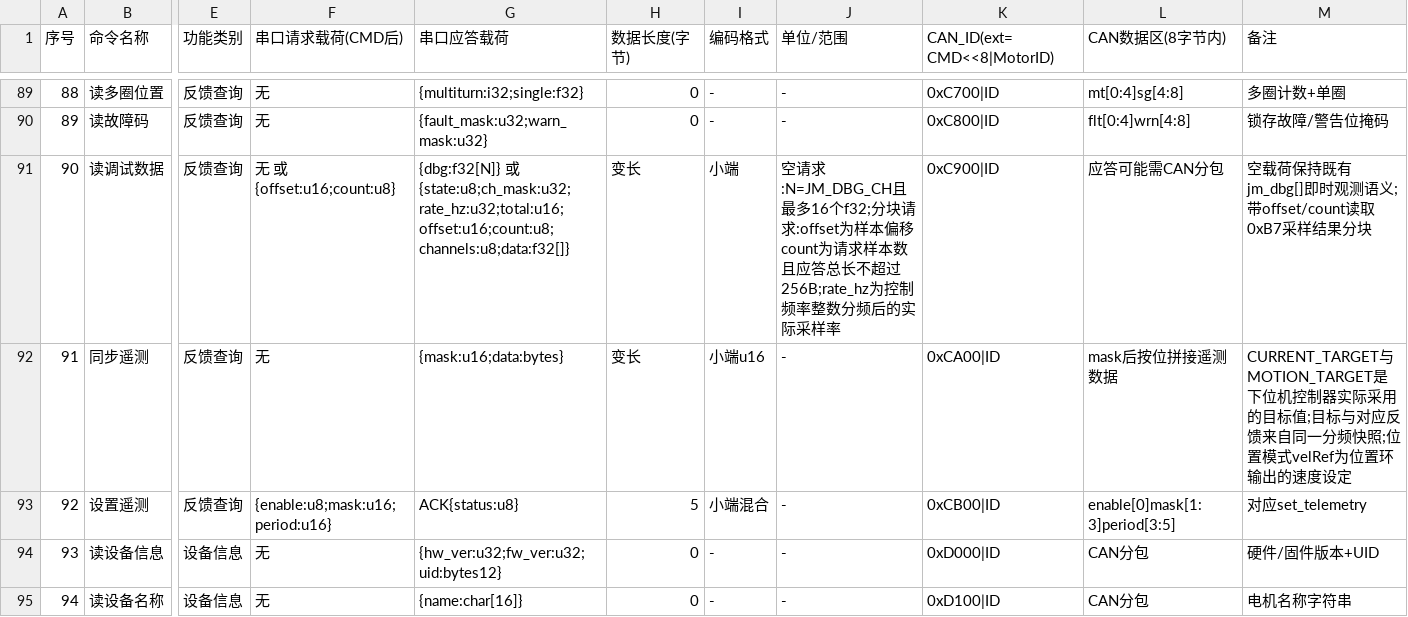
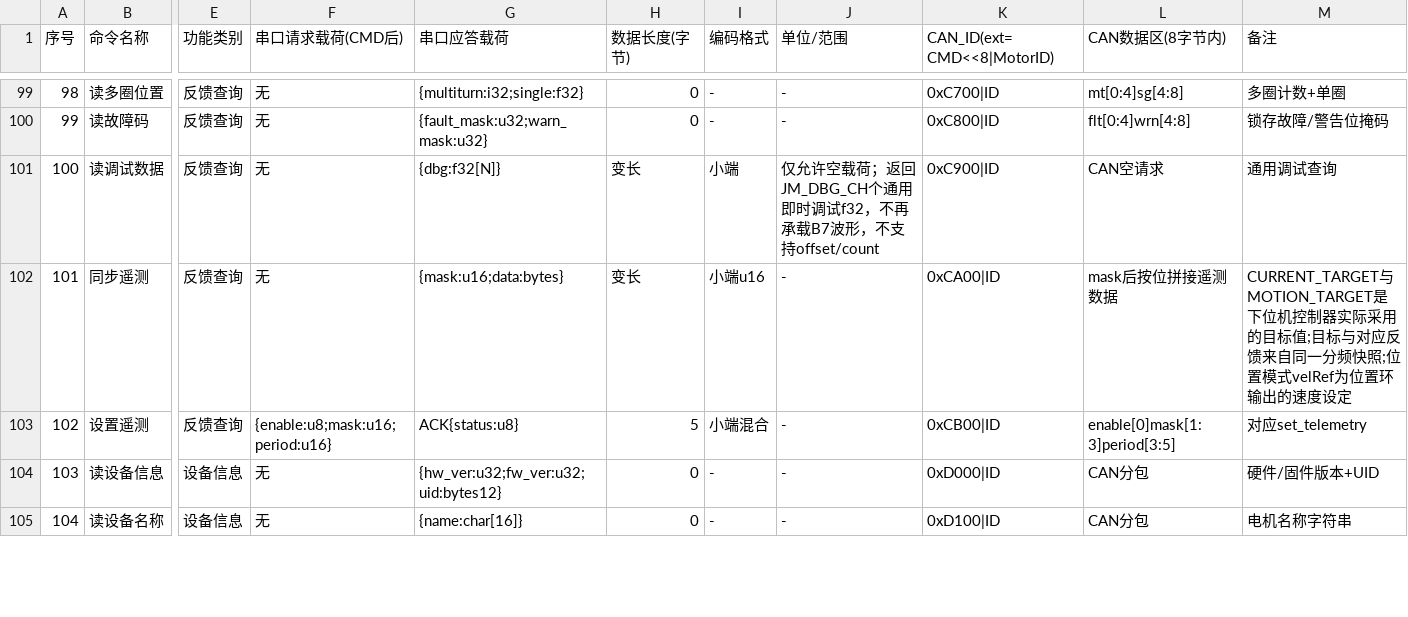
Before and after one commit to DalinYYYY/JM-Studio, a CSV file: resources/joint_motor_command_list.csv, drawn as a sheet; only a part is shown, gaps mark what is left out; addresses are those after the commit; the diff covers the shown part only; the diff names each change by its address in the sheet, - before the commit and + after, or states it on an @@ line.

```diff
--- a/resources/joint_motor_command_list.csv
+++ b/resources/joint_motor_command_list.csv
@@ column A (序号) renumbered from row 55 down @@
-F101 (串口请求载荷(CMD后)): 无 或 {offset:u16;count:u8}
+F101 (串口请求载荷(CMD后)): 无
-G101 (串口应答载荷): {dbg:f32[N]} 或 {state:u8;ch_mask:u32;rate_hz:u32;total:u16;offset:u16;count:u8;channels:u8;data:f32[]}
+G101 (串口应答载荷): {dbg:f32[N]}
-J101 (单位/范围): 空请求:N=JM_DBG_CH且最多16个f32;分块请求:offset为样本偏移 count为请求样本数且应答总长不超过256B;rate_hz为控制频率整数分频后的实际采样率
+J101 (单位/范围): 仅允许空载荷；返回JM_DBG_CH个通用即时调试f32，不再承载B7波形，不支持offset/count
-L101 (CAN数据区(8字节内)): 应答可能需CAN分包
+L101 (CAN数据区(8字节内)): CAN空请求
-M101 (备注): 空载荷保持既有jm_dbg[]即时观测语义;带offset/count读取0xB7采样结果分块
+M101 (备注): 通用调试查询
```
Also changed, not shown: 10 added rows and 25 edited cells elsewhere in this file, resources/joint_motor_param_index.csv, 2 other files.
